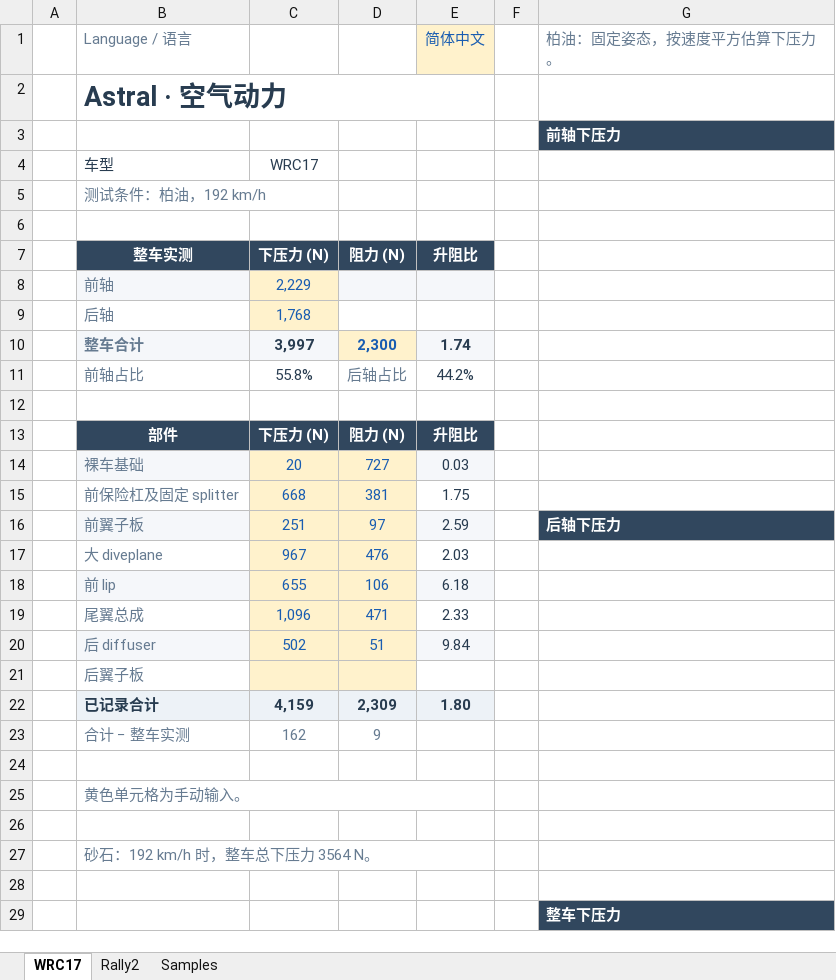
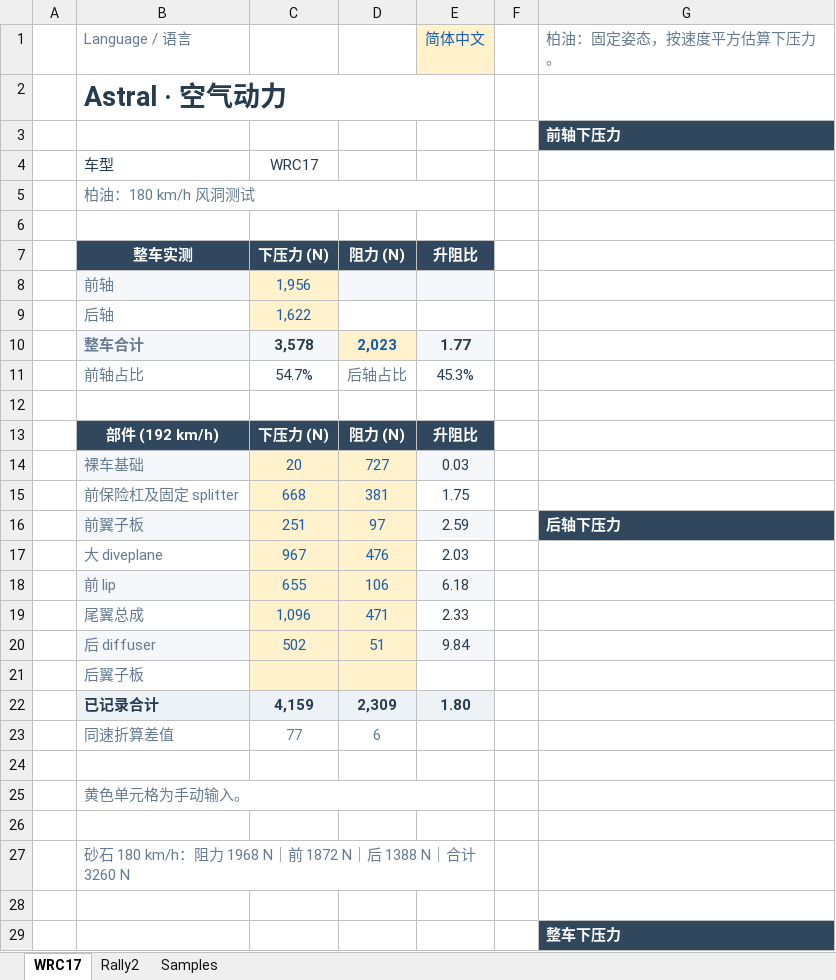
Before and after one commit to ProgUn1corn/qlourie_astral_r, an Excel workbook: docs/aerodynamics.xlsx, sheet WRC17, drawn as a sheet; values as stored, in another font and other column widths than the file's, no borders; charts and pictures not drawn; removed rows and columns are numbered as before the commit, all else as after; the diff names each change by its address in the sheet, - before the commit and + after, or states it on an @@ line.

```diff
--- a/docs/aerodynamics.xlsx (sheet WRC17)
+++ b/docs/aerodynamics.xlsx (sheet WRC17)
-B5 (Language / 语言): 测试条件：柏油，192 km/h
+B5 (Language / 语言): 柏油：180 km/h 风洞测试
-B5:C5 merged
+B5:E5 merged
-C8: 2,229
+C8: 1,956
-C9: 1,768
+C9: 1,622
-C10: 3,997
+C10: 3,578
-D10: 2,300
+D10: 2,023
-E10 (简体中文): 1.74
+E10 (简体中文): 1.77
-C11: 55.8%
+C11: 54.7%
-E11 (简体中文): 44.2%
+E11 (简体中文): 45.3%
-B13 (Language / 语言): 部件
+B13 (Language / 语言): 部件 (192 km/h)
-row 23:  | 合计 − 整车实测 | 162 | 9
+row 23:  | 同速折算差值 | 77 | 6
-B27 (Language / 语言): 砂石：192 km/h 时，整车总下压力 3564 N。
+B27 (Language / 语言): 砂石 180 km/h：阻力 1968 N｜前 1872 N｜后 1388 N｜合计 3260 N
```
Also changed, not shown: sheet Samples, sheet Rally2, formulas that keep their value.
